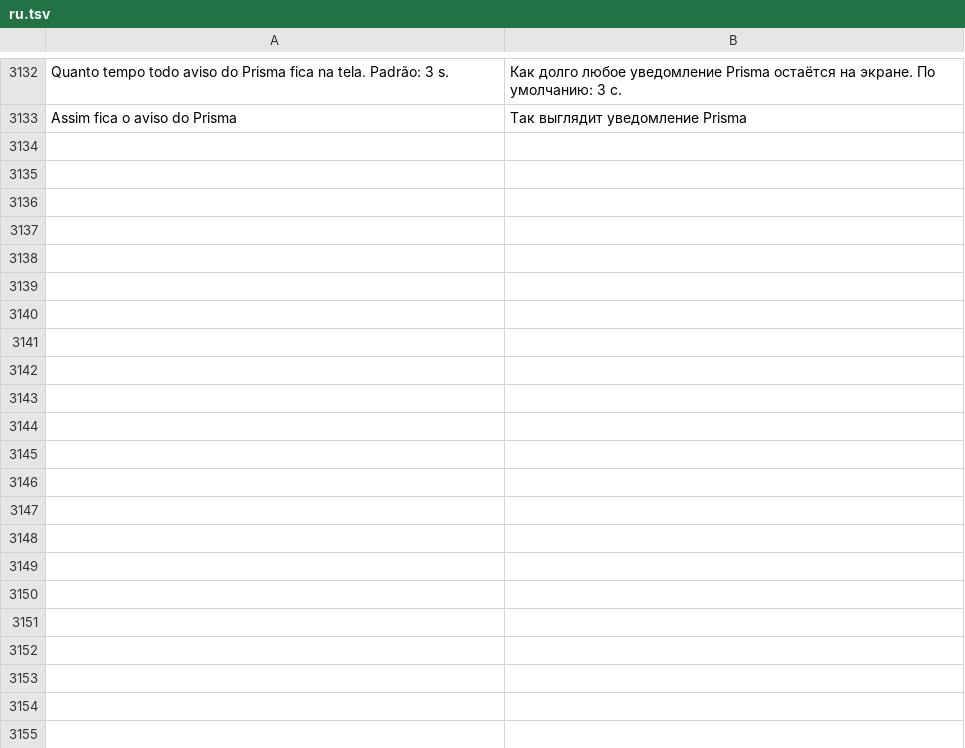
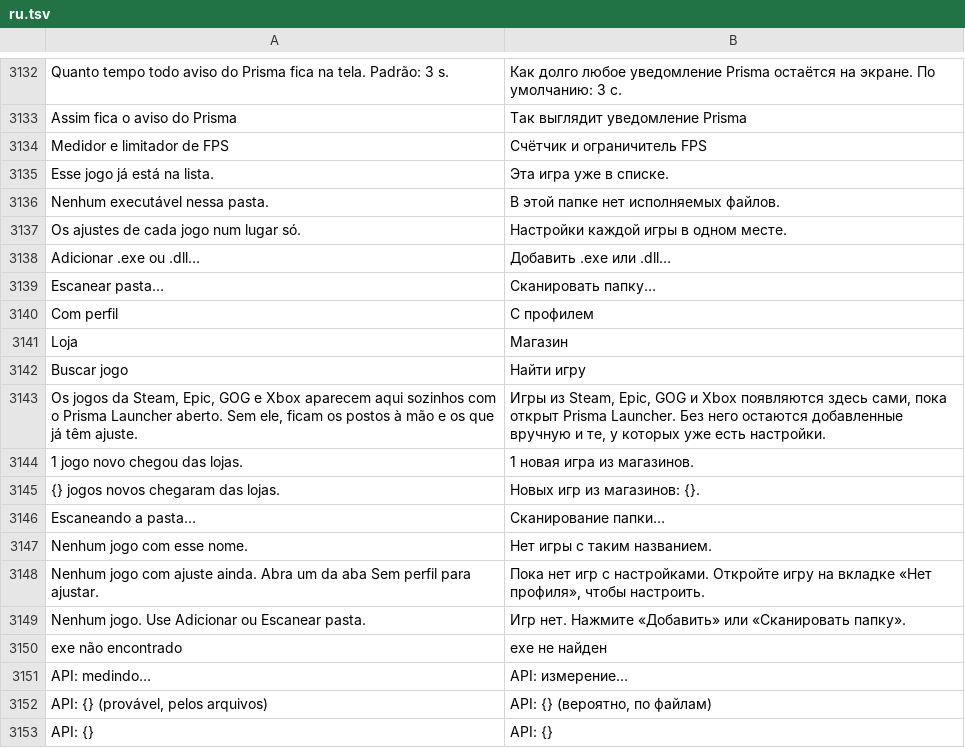
Before and after one commit to maliquem/Prisma, a TSV file: res/ru.tsv, drawn as a sheet; only a part is shown, gaps mark what is left out; the diff covers the shown part only.

Commit message:
Aba Jogos: os ajustes de cada jogo das outras abas num lugar só
Lista de jogos (do Prisma Launcher por prisma-link, ou postos à mão com
Adicionar e Escanear pasta), tela do jogo com uma seção por função que lê
e grava o mesmo perfil da aba dona, Voltar ao padrão por função, API de
imagem e anti-cheat, e perfil novo no driver NVIDIA (segue o global ou
cópia do global).

```diff
--- a/res/ru.tsv
+++ b/res/ru.tsv
@@ -3133 +3133,21 @@ Quanto tempo todo aviso do Prisma fica na tela. Padrão: 3 s.	Как долго
 Assim fica o aviso do Prisma	Так выглядит уведомление Prisma
+Medidor e limitador de FPS	Счётчик и ограничитель FPS
+Esse jogo já está na lista.	Эта игра уже в списке.
+Nenhum executável nessa pasta.	В этой папке нет исполняемых файлов.
+Os ajustes de cada jogo num lugar só.	Настройки каждой игры в одном месте.
+Adicionar .exe ou .dll…	Добавить .exe или .dll…
+Escanear pasta…	Сканировать папку…
+Com perfil	С профилем
+Loja	Магазин
+Buscar jogo	Найти игру
+Os jogos da Steam, Epic, GOG e Xbox aparecem aqui sozinhos com o Prisma Launcher aberto. Sem ele, ficam os postos à mão e os que já têm ajuste.	Игры из Steam, Epic, GOG и Xbox появляются здесь сами, пока открыт Prisma Launcher. Без него остаются добавленные вручную и те, у которых уже есть настройки.
+1 jogo novo chegou das lojas.	1 новая игра из магазинов.
+{} jogos novos chegaram das lojas.	Новых игр из магазинов: {}.
+Escaneando a pasta…	Сканирование папки…
+Nenhum jogo com esse nome.	Нет игры с таким названием.
+Nenhum jogo com ajuste ainda. Abra um da aba Sem perfil para ajustar.	Пока нет игр с настройками. Откройте игру на вкладке «Нет профиля», чтобы настроить.
+Nenhum jogo. Use Adicionar ou Escanear pasta.	Игр нет. Нажмите «Добавить» или «Сканировать папку».
+exe não encontrado	exe не найден
+API: medindo…	API: измерение…
+API: {} (provável, pelos arquivos)	API: {} (вероятно, по файлам)
+API: {}	API: {}
```
Also changed, not shown: 42 added rows elsewhere in this file, res/en.tsv, res/es.tsv, 22 other files.
